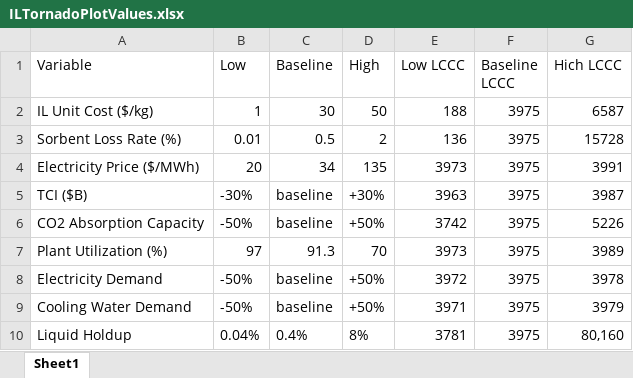
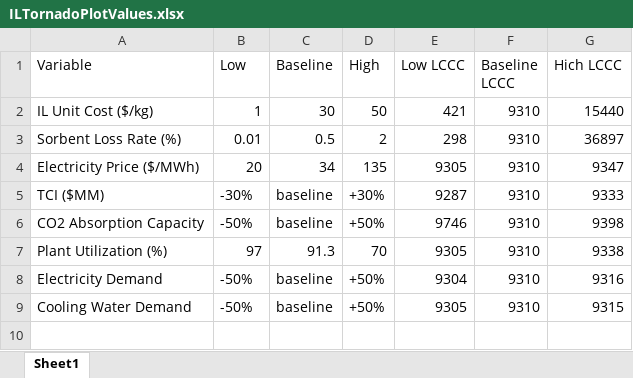
Before and after one commit to abjean-ISU/BulkGastoAtomizedLiquidForDAC_2026, an Excel workbook: TEA Files/ILTornadoPlotValues.xlsx, sheet Sheet1, drawn as a sheet; values as stored, in another font and other column widths than the file's, no borders; removed rows and columns are numbered as before the commit, all else as after; the diff names each change by its address in the sheet, - before the commit and + after, or states it on an @@ line.

```diff
--- a/TEA Files/ILTornadoPlotValues.xlsx (sheet Sheet1)
+++ b/TEA Files/ILTornadoPlotValues.xlsx (sheet Sheet1)
-E2 (Low LCCC): 188
+E2 (Low LCCC): 421
-F2:F4 (Baseline LCCC): 3975
+F2:F4 (Baseline LCCC): 9310
-G2 (Hich LCCC): 6587
+G2 (Hich LCCC): 15440
-E3 (Low LCCC): 136
+E3 (Low LCCC): 298
-G3 (Hich LCCC): 15728
+G3 (Hich LCCC): 36897
-E4 (Low LCCC): 3973
+E4 (Low LCCC): 9305
-G4 (Hich LCCC): 3991
+G4 (Hich LCCC): 9347
-row 5: TCI ($B) | -30% | baseline | +30% | 3963 | 3975 | 3987
+row 5: TCI ($MM) | -30% | baseline | +30% | 9287 | 9310 | 9333
-E6 (Low LCCC): 3742
+E6 (Low LCCC): 9746
-F6:F9 (Baseline LCCC): 3975
+F6:F9 (Baseline LCCC): 9310
-G6 (Hich LCCC): 5226
+G6 (Hich LCCC): 9398
-E7 (Low LCCC): 3973
+E7 (Low LCCC): 9305
-G7 (Hich LCCC): 3989
+G7 (Hich LCCC): 9338
-E8 (Low LCCC): 3972
+E8 (Low LCCC): 9304
-G8 (Hich LCCC): 3978
+G8 (Hich LCCC): 9316
-E9 (Low LCCC): 3971
+E9 (Low LCCC): 9305
-G9 (Hich LCCC): 3979
+G9 (Hich LCCC): 9315
-row 10: Liquid Holdup | 0.04% | 0.4% | 8% | 3781 | 3975 | 80,160
```
Also changed, not shown: TEA Files/ILSobentLossCostSurfacePlot.xlsx, TEA Files/ILTEAWorksheet.xlsx, 10 other files.
